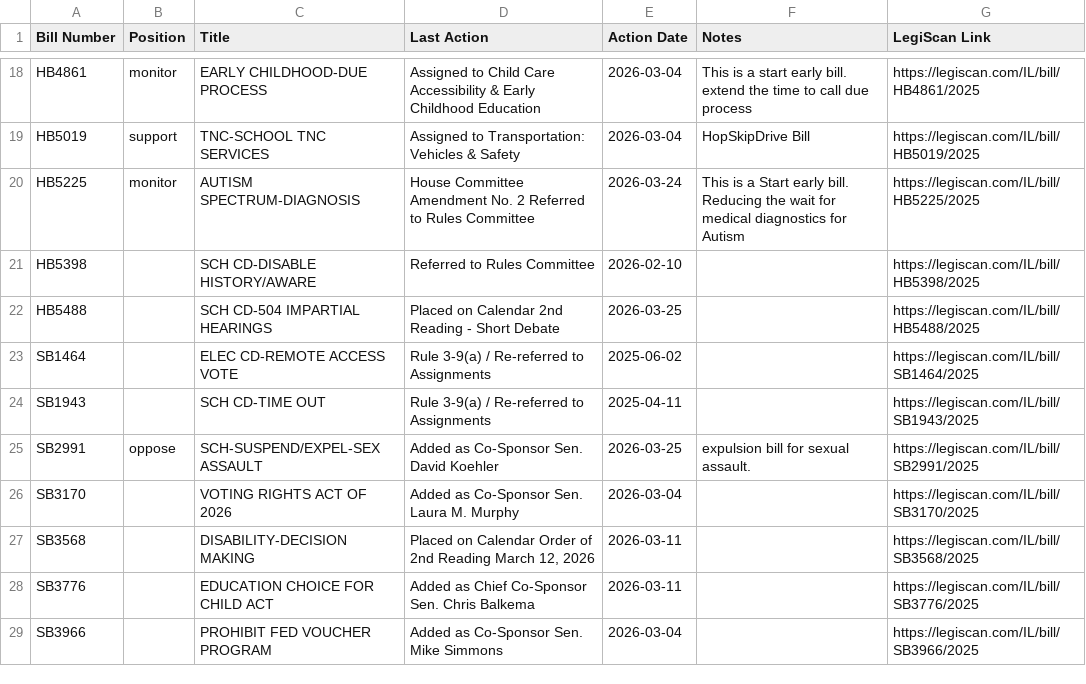
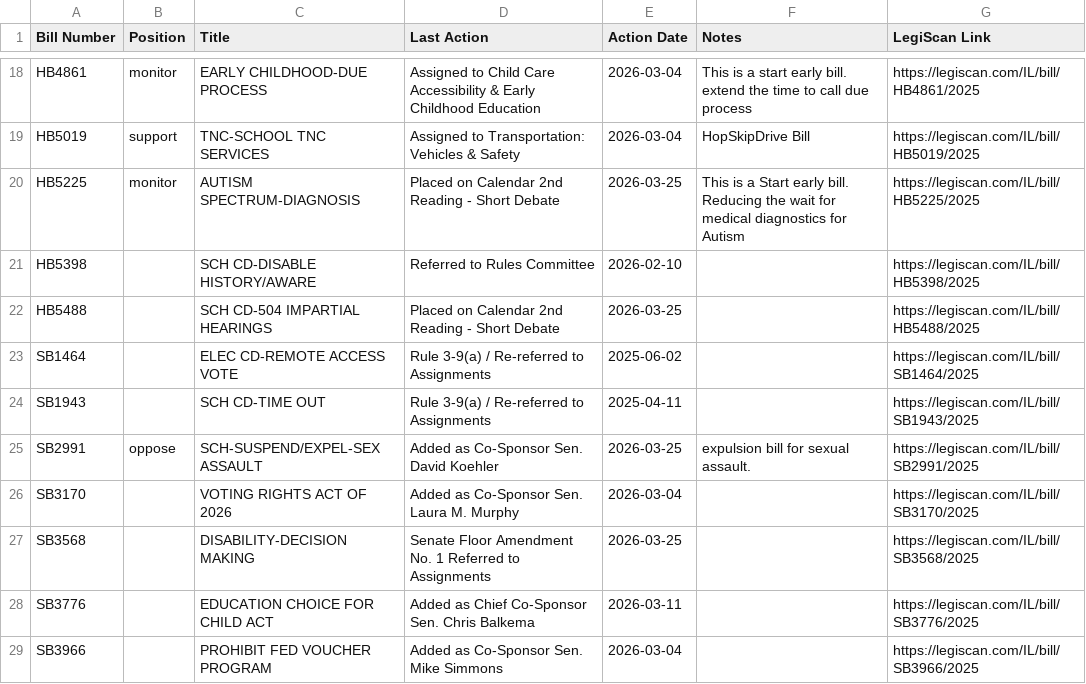
Before and after one commit to lallfran15/ilga-bill-tracker, a CSV file: monitored_bills_data.csv, drawn as a sheet; only a part is shown, gaps mark what is left out.

```diff
--- a/monitored_bills_data.csv
+++ b/monitored_bills_data.csv
@@ -19,3 +19,3 @@ HB4861,monitor,EARLY CHILDHOOD-DUE PROCESS,Assigned to Child Care Accessibility
 HB5019,support,TNC-SCHOOL TNC SERVICES,Assigned to Transportation: Vehicles & Safety,2026-03-04,HopSkipDrive Bill,https://legiscan.com/IL/bill/HB5019/2025
-HB5225,monitor,AUTISM SPECTRUM-DIAGNOSIS,House Committee Amendment No. 2 Referred to Rules Committee,2026-03-24,This is a Start early bill. Reducing the wait for medical diagnostics for Autism,https://legiscan.com/IL/bill/HB5225/2025
+HB5225,monitor,AUTISM SPECTRUM-DIAGNOSIS,Placed on Calendar 2nd Reading - Short Debate,2026-03-25,This is a Start early bill. Reducing the wait for medical diagnostics for Autism,https://legiscan.com/IL/bill/HB5225/2025
 HB5398,,SCH CD-DISABLE HISTORY/AWARE,Referred to Rules Committee,2026-02-10,,https://legiscan.com/IL/bill/HB5398/2025
@@ -26,3 +26,3 @@ SB2991,oppose,SCH-SUSPEND/EXPEL-SEX ASSAULT,Added as Co-Sponsor Sen. David Koehl
 SB3170,,VOTING RIGHTS ACT OF 2026,Added as Co-Sponsor Sen. Laura M. Murphy,2026-03-04,,https://legiscan.com/IL/bill/SB3170/2025
-SB3568,,DISABILITY-DECISION MAKING,"Placed on Calendar Order of 2nd Reading March 12, 2026",2026-03-11,,https://legiscan.com/IL/bill/SB3568/2025
+SB3568,,DISABILITY-DECISION MAKING,Senate Floor Amendment No. 1 Referred to Assignments,2026-03-25,,https://legiscan.com/IL/bill/SB3568/2025
 SB3776,,EDUCATION CHOICE FOR CHILD ACT,Added as Chief Co-Sponsor Sen. Chris Balkema,2026-03-11,,https://legiscan.com/IL/bill/SB3776/2025
```
Also changed, not shown: 3 other files.
